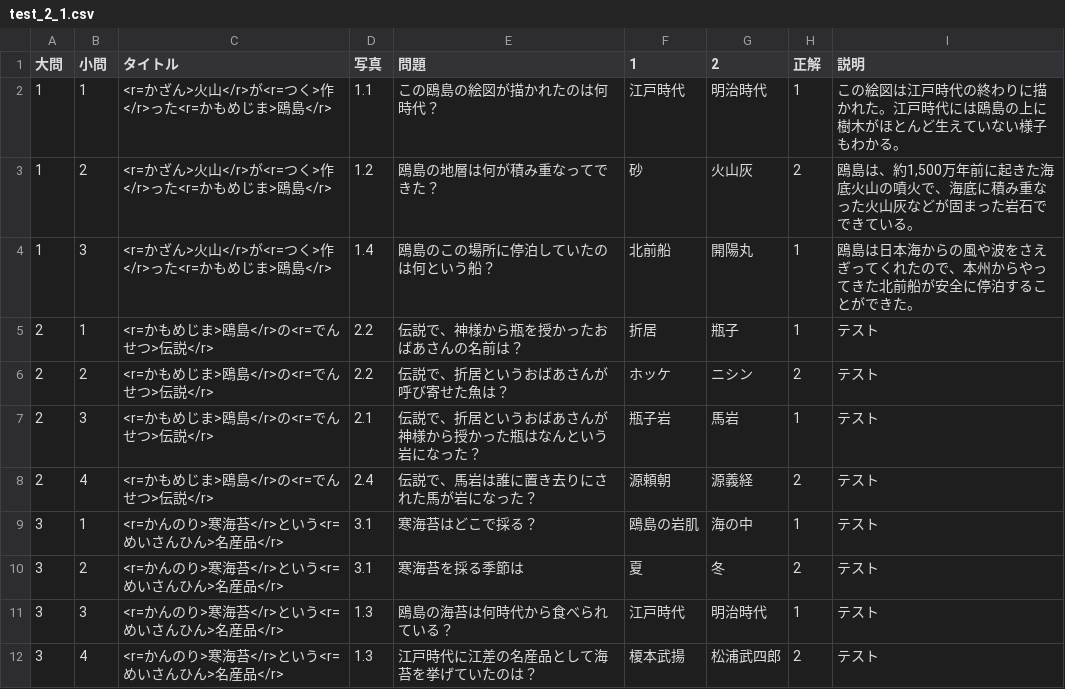
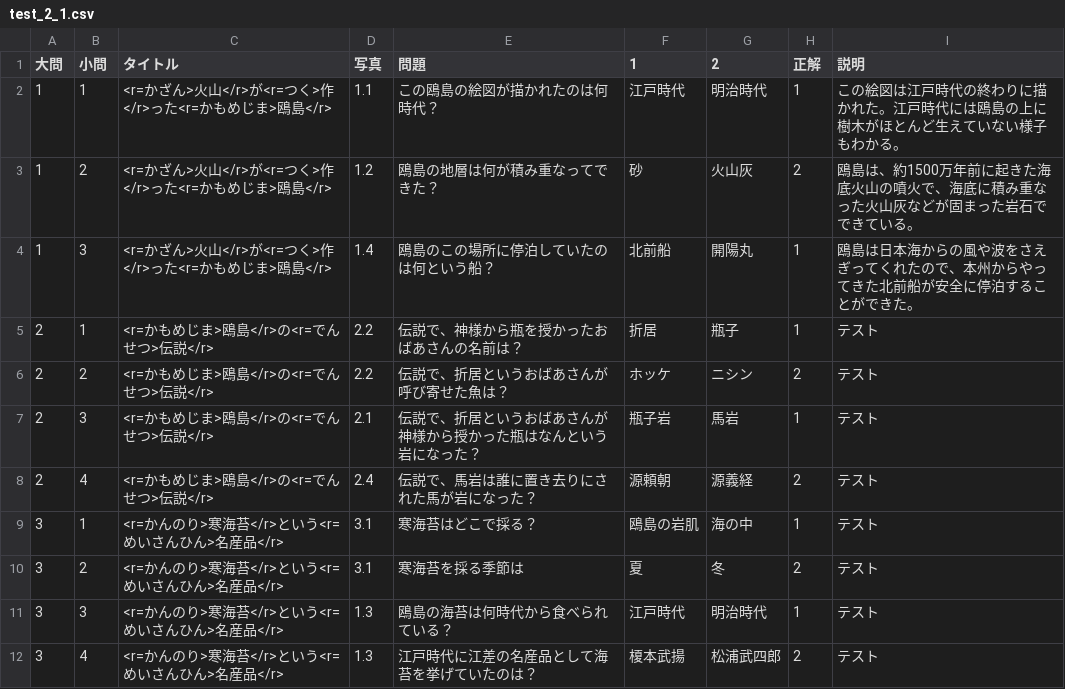
Before and after one commit to QuizAtive/esashi_WebTest2, a CSV file: docs/StreamingAssets/test_2_1.csv, drawn as a sheet.

Commit message:
test_36

```diff
--- a/docs/StreamingAssets/test_2_1.csv
+++ b/docs/StreamingAssets/test_2_1.csv
@@ -2,3 +2,3 @@
 1,1,<r=かざん>火山</r>が<r=つく>作</r>った<r=かもめじま>鴎島</r>,1.1,この鴎島の絵図が描かれたのは何時代？,江戸時代,明治時代,1,この絵図は江戸時代の終わりに描かれた。江戸時代には鴎島の上に樹木がほとんど生えていない様子もわかる。
-1,2,<r=かざん>火山</r>が<r=つく>作</r>った<r=かもめじま>鴎島</r>,1.2,鴎島の地層は何が積み重なってできた？,砂,火山灰,2,"鴎島は、約1,500万年前に起きた海底火山の噴火で、海底に積み重なった火山灰などが固まった岩石でできている。"
+1,2,<r=かざん>火山</r>が<r=つく>作</r>った<r=かもめじま>鴎島</r>,1.2,鴎島の地層は何が積み重なってできた？,砂,火山灰,2,鴎島は、約1500万年前に起きた海底火山の噴火で、海底に積み重なった火山灰などが固まった岩石でできている。
 1,3,<r=かざん>火山</r>が<r=つく>作</r>った<r=かもめじま>鴎島</r>,1.4,鴎島のこの場所に停泊していたのは何という船？,北前船,開陽丸,1,鴎島は日本海からの風や波をさえぎってくれたので、本州からやってきた北前船が安全に停泊することができた。
```
Also changed, not shown: 4 other files.
